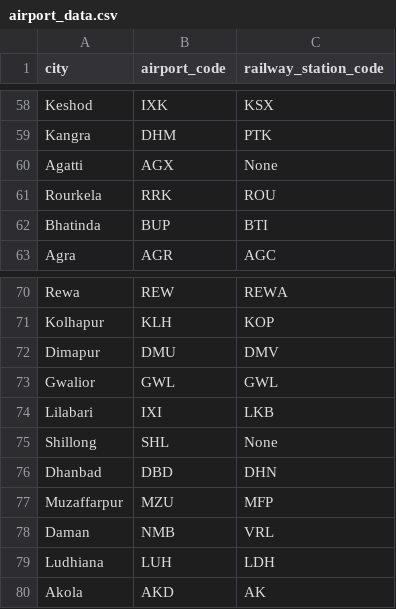
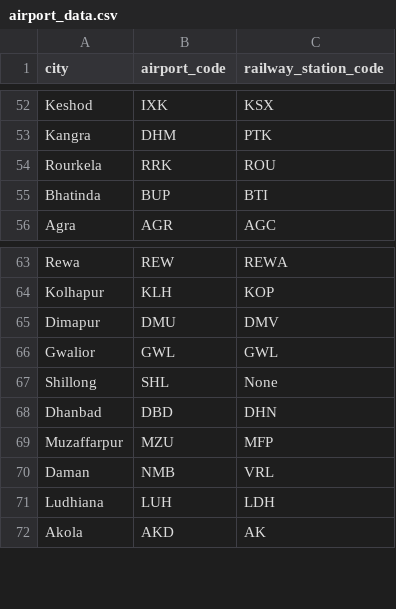
Before and after one commit to bhanu-uday09/TransitGuide, a CSV file: assets/airport_data.csv, drawn as a sheet; only a part is shown, gaps mark what is left out; the diff covers the shown part only; the diff names each change by its address in the sheet, - before the commit and + after, or states it on an @@ line.

```diff
--- a/assets/airport_data.csv
+++ b/assets/airport_data.csv
-row 60: Agatti | AGX | None
-row 74: Lilabari | IXI | LKB
```
Also changed, not shown: 7 removed rows and 1 edited cell elsewhere in this file, 4 other files.
